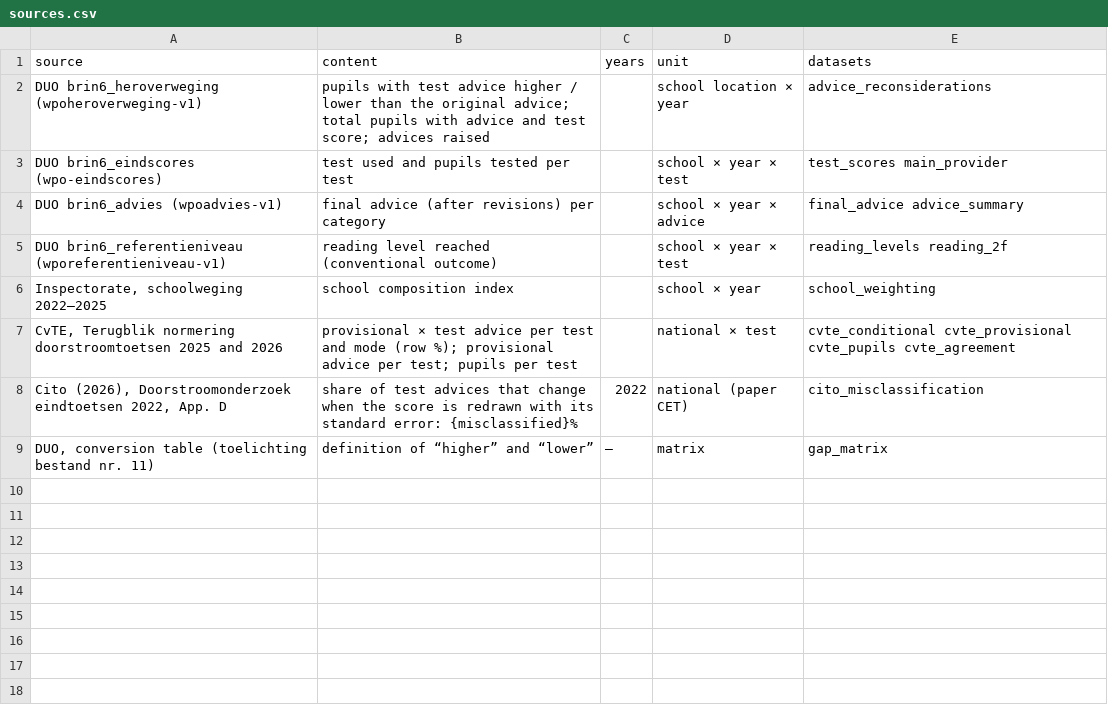
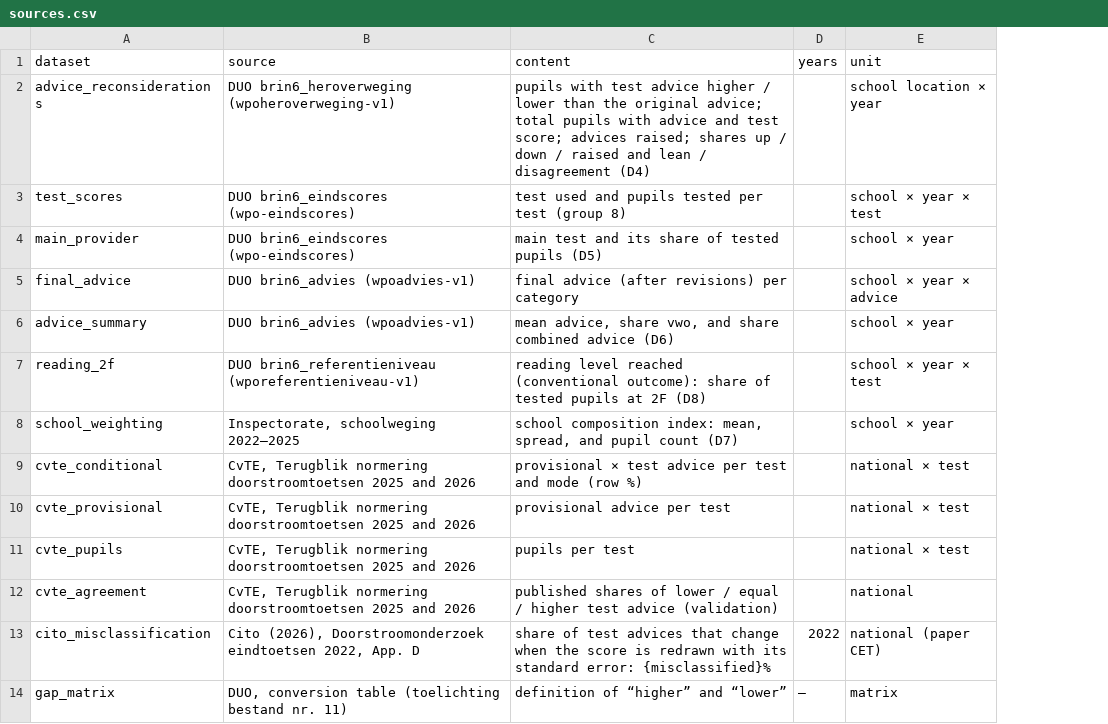
Before and after one commit to thatmariia/bdst_dv, a CSV file: data/sources.csv, drawn as a sheet; removed rows and columns are numbered as before the commit, all else as after; the diff names each change by its address in the sheet, - before the commit and + after, or states it on an @@ line.

Commit message:
fix: data overview table

```diff
--- a/data/sources.csv
+++ b/data/sources.csv
+column A (dataset), rows 2-3: advice_reconsiderations | test_scores; row 5: final_advice; rows 7-9: reading_2f | school_weighting | cvte_conditional; rows 13-14: cito_misclassification | gap_matrix
-column E (datasets), rows 2-9: advice_reconsiderations | test_scores main_provider | final_advice advice_summary | reading_levels reading_2f | school_weighting | cvte_conditional cvte_provisional cvte_pupils cvte_agreement | cito_misclassification | gap_matrix
-C2 (content): …score; advices raised
+C2 (content): …score; advices raised; shares up / down / raised and lean / disagreement (D4)
-C3 (content): test used and pupils tested per test
+C3 (content): test used and pupils tested per test (group 8)
+row 4: main_provider | DUO brin6_eindscores (wpo-eindscores) | main test and its share of tested pupils (D5) |  | school × year
+row 6: advice_summary | DUO brin6_advies (wpoadvies-v1) | mean advice, share vwo, and share combined advice (D6) |  | school × year
-C7 (content): …reached (conventional outcome)
+C7 (content): …reached (conventional outcome): share of tested pupils at 2F (D8)
-C8 (content): school composition index
+C8 (content): school composition index: mean, spread, and pupil count (D7)
-C9 (content): …mode (row %); provisional advice per test; pupils per test
+C9 (content): …mode (row %)
+row 10: cvte_provisional | CvTE, Terugblik normering doorstroomtoetsen 2025 and 2026 | provisional advice per test |  | national × test
+row 11: cvte_pupils | CvTE, Terugblik normering doorstroomtoetsen 2025 and 2026 | pupils per test |  | national × test
+row 12: cvte_agreement | CvTE, Terugblik normering doorstroomtoetsen 2025 and 2026 | published shares of lower / equal / higher test advice (validation) |  | national
```
Also changed, not shown: 7 other files.
